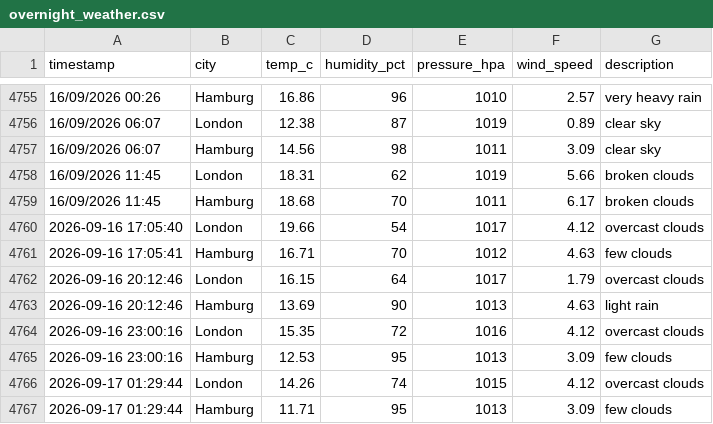
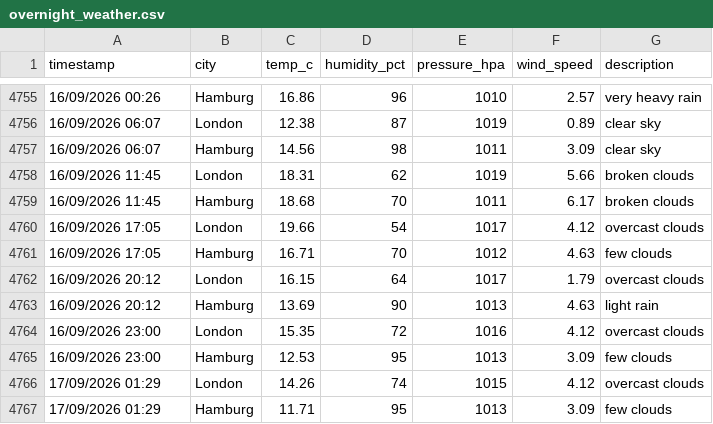
Before and after one commit to vulevu228/WeatherTracker, a CSV file: overnight_weather.csv, drawn as a sheet; only a part is shown, gaps mark what is left out.

```diff
--- a/overnight_weather.csv
+++ b/overnight_weather.csv
@@ -4759,9 +4759,9 @@ timestamp,city,temp_c,humidity_pct,pressure_hpa,wind_speed,description
 16/09/2026 11:45,Hamburg,18.68,70,1011,6.17,broken clouds
-2026-09-16 17:05:40,London,19.66,54,1017,4.12,overcast clouds
-2026-09-16 17:05:41,Hamburg,16.71,70,1012,4.63,few clouds
-2026-09-16 20:12:46,London,16.15,64,1017,1.79,overcast clouds
-2026-09-16 20:12:46,Hamburg,13.69,90,1013,4.63,light rain
-2026-09-16 23:00:16,London,15.35,72,1016,4.12,overcast clouds
-2026-09-16 23:00:16,Hamburg,12.53,95,1013,3.09,few clouds
-2026-09-17 01:29:44,London,14.26,74,1015,4.12,overcast clouds
-2026-09-17 01:29:44,Hamburg,11.71,95,1013,3.09,few clouds
+16/09/2026 17:05,London,19.66,54,1017,4.12,overcast clouds
+16/09/2026 17:05,Hamburg,16.71,70,1012,4.63,few clouds
+16/09/2026 20:12,London,16.15,64,1017,1.79,overcast clouds
+16/09/2026 20:12,Hamburg,13.69,90,1013,4.63,light rain
+16/09/2026 23:00,London,15.35,72,1016,4.12,overcast clouds
+16/09/2026 23:00,Hamburg,12.53,95,1013,3.09,few clouds
+17/09/2026 01:29,London,14.26,74,1015,4.12,overcast clouds
+17/09/2026 01:29,Hamburg,11.71,95,1013,3.09,few clouds
```
Also changed, not shown: 3 other files.
